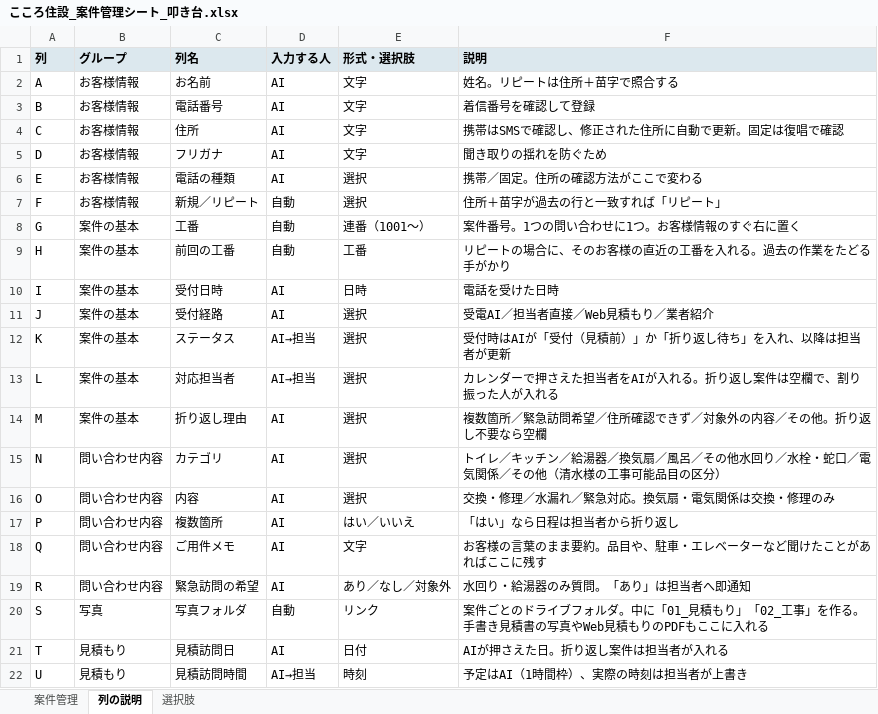
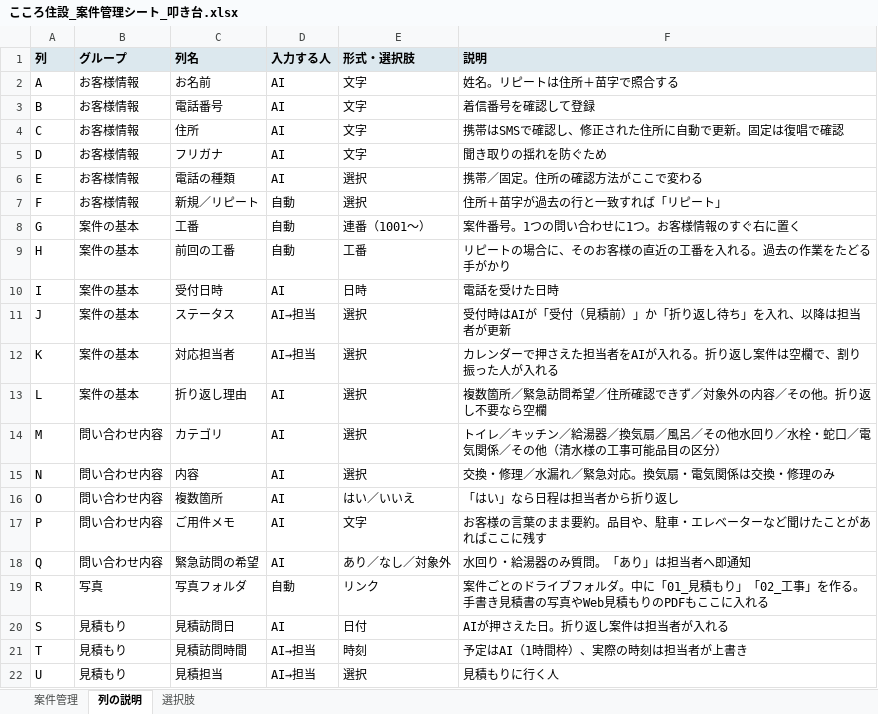
Before and after one commit to writeup-inc/saas-test, an Excel workbook: こころ住設_案件管理シート_叩き台.xlsx, sheet 列の説明, drawn as a sheet; only a part is shown; values as stored, in another font and other column widths than the file's, no borders; removed rows and columns are numbered as before the commit, all else as after; the diff covers the shown part only; the diff names each change by its address in the sheet, - before the commit and + after, or states it on an @@ line.

```diff
--- a/こころ住設_案件管理シート_叩き台.xlsx (sheet 列の説明)
+++ b/こころ住設_案件管理シート_叩き台.xlsx (sheet 列の説明)
-C11 (列名): 受付経路
+C11 (列名): ステータス
-D11 (入力する人): AI
+D11 (入力する人): AI→担当
-F11 (説明): 受電AI／担当者直接／Web見積もり／業者紹介
+F11 (説明): 受付時はAIが「受付（見積前）」か「折り返し待ち」を入れ、以降は担当者が更新
-C12 (列名): ステータス
+C12 (列名): 対応担当者
-F12 (説明): 受付時はAIが「受付（見積前）」か「折り返し待ち」を入れ、以降は担当者が更新
+F12 (説明): カレンダーで押さえた担当者をAIが入れる。折り返し案件は空欄で、割り振った人が入れる
-C13 (列名): 対応担当者
+C13 (列名): 折り返し理由
-D13 (入力する人): AI→担当
+D13 (入力する人): AI
-F13 (説明): カレンダーで押さえた担当者をAIが入れる。折り返し案件は空欄で、割り振った人が入れる
+F13 (説明): 複数箇所／緊急訪問希望／住所確認できず／対象外の内容／その他。折り返し不要なら空欄
-B14 (グループ): 案件の基本
+B14 (グループ): 問い合わせ内容
-C14 (列名): 折り返し理由
+C14 (列名): カテゴリ
-F14 (説明): 複数箇所／緊急訪問希望／住所確認できず／対象外の内容／その他。折り返し不要なら空欄
+F14 (説明): トイレ／キッチン／給湯器／換気扇／風呂／その他水回り／水栓・蛇口／電気関係／その他（清水様の工事可能品目の区分）
-C15 (列名): カテゴリ
+C15 (列名): 内容
-F15 (説明): トイレ／キッチン／給湯器／換気扇／風呂／その他水回り／水栓・蛇口／電気関係／その他（清水様の工事可能品目の区分）
+F15 (説明): 交換・修理／水漏れ／緊急対応。換気扇・電気関係は交換・修理のみ
-C16 (列名): 内容
+C16 (列名): 複数箇所
-E16 (形式・選択肢): 選択
+E16 (形式・選択肢): はい／いいえ
-F16 (説明): 交換・修理／水漏れ／緊急対応。換気扇・電気関係は交換・修理のみ
+F16 (説明): 「はい」なら日程は担当者から折り返し
-C17 (列名): 複数箇所
+C17 (列名): ご用件メモ
-E17 (形式・選択肢): はい／いいえ
+E17 (形式・選択肢): 文字
-F17 (説明): 「はい」なら日程は担当者から折り返し
+F17 (説明): お客様の言葉のまま要約。品目や、駐車・エレベーターなど聞けたことがあればここに残す
-C18 (列名): ご用件メモ
+C18 (列名): 緊急訪問の希望
-E18 (形式・選択肢): 文字
+E18 (形式・選択肢): あり／なし／対象外
-F18 (説明): お客様の言葉のまま要約。品目や、駐車・エレベーターなど聞けたことがあればここに残す
+F18 (説明): 水回り・給湯器のみ質問。「あり」は担当者へ即通知
-row 19: R | 問い合わせ内容 | 緊急訪問の希望 | AI | あり／なし／対象外 | 水回り・給湯器のみ質問。「あり」は担当者へ即通知
-A19 (列): S
+A19 (列): R
+row 20: S | 見積もり | 見積訪問日 | AI | 日付 | AIが押さえた日。折り返し案件は担当者が入れる
-C21 (列名): 見積訪問日
+C21 (列名): 見積訪問時間
-D21 (入力する人): AI
+D21 (入力する人): AI→担当
-E21 (形式・選択肢): 日付
+E21 (形式・選択肢): 時刻
-F21 (説明): AIが押さえた日。折り返し案件は担当者が入れる
+F21 (説明): 予定はAI（1時間枠）、実際の時刻は担当者が上書き
-C22 (列名): 見積訪問時間
+C22 (列名): 見積担当
-E22 (形式・選択肢): 時刻
+E22 (形式・選択肢): 選択
-F22 (説明): 予定はAI（1時間枠）、実際の時刻は担当者が上書き
+F22 (説明): 見積もりに行く人
```
Also changed, not shown: 1 removed row and 27 edited cells elsewhere in this sheet, sheet 案件管理, sheet 選択肢.
